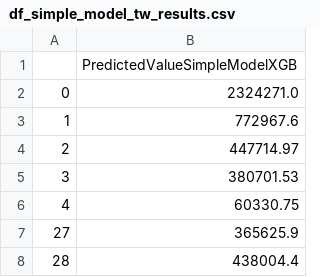
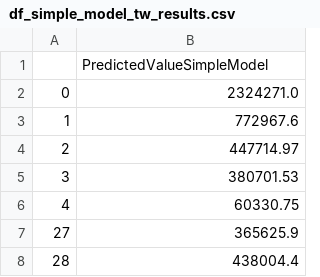
Before and after one commit to onzolof/FootballPredictions, a CSV file: data/df_simple_model_tw_results.csv, drawn as a sheet; only a part is shown.

```diff
--- a/data/df_simple_model_tw_results.csv
+++ b/data/df_simple_model_tw_results.csv
@@ -1,2 +1,2 @@
-,PredictedValueSimpleModelXGB
+,PredictedValueSimpleModel
 0,2324271.0
```
Also changed, not shown: data/df_extensive_model_fs_results.csv, data/df_extensive_model_tw_results.csv, 4 other files.
